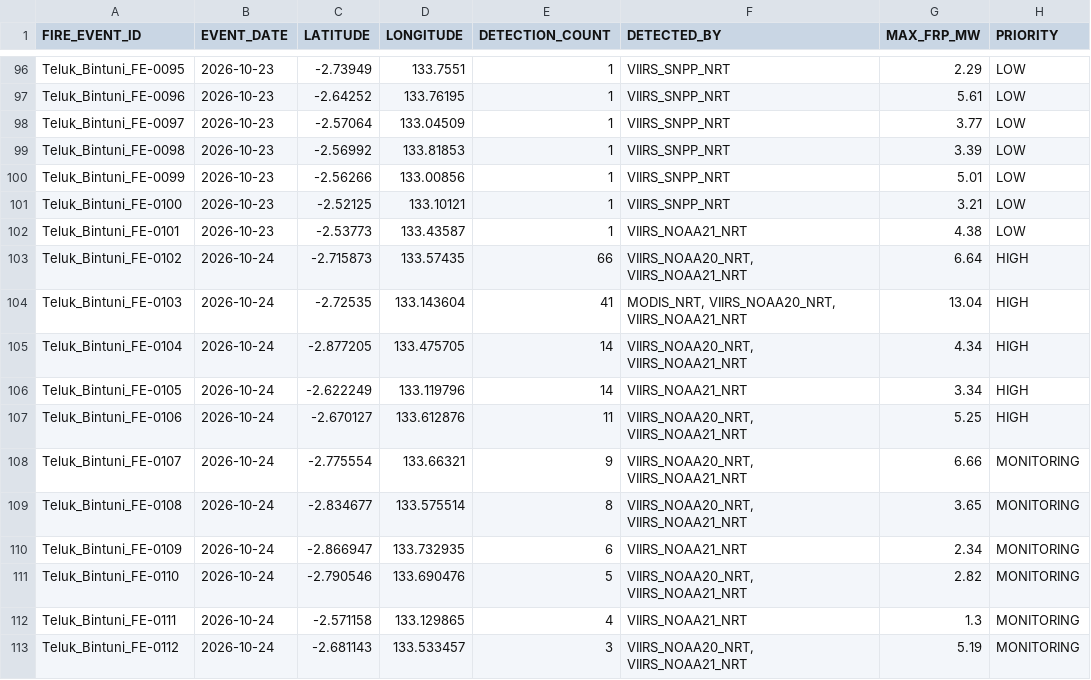
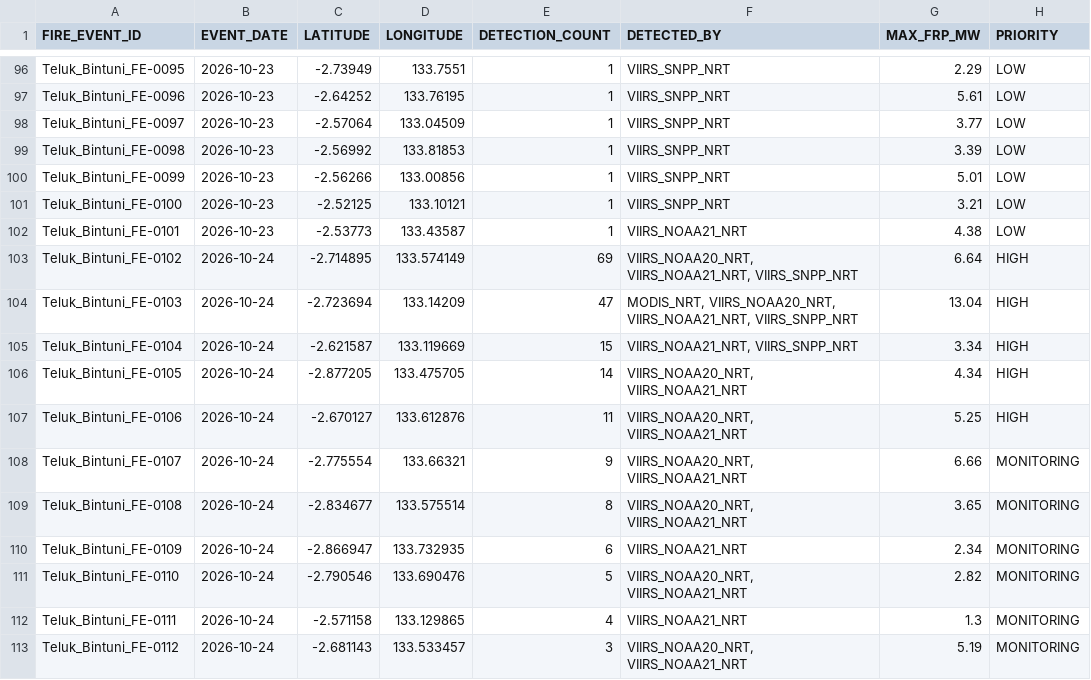
Before and after one commit to Indrmlnaa/Fire_Monitoring, a CSV file: data/v2/processed/Teluk_Bintuni_NASA_FIRMS_fire_events.csv, drawn as a sheet; only a part is shown, gaps mark what is left out; the diff covers the shown part only.

```diff
--- a/data/v2/processed/Teluk_Bintuni_NASA_FIRMS_fire_events.csv
+++ b/data/v2/processed/Teluk_Bintuni_NASA_FIRMS_fire_events.csv
@@ -102,6 +102,6 @@ Teluk_Bintuni_FE-0100,2026-10-23,-2.52125,133.10121,1,VIIRS_SNPP_NRT,3.21,LOW
 Teluk_Bintuni_FE-0101,2026-10-23,-2.53773,133.43587,1,VIIRS_NOAA21_NRT,4.38,LOW
-Teluk_Bintuni_FE-0102,2026-10-24,-2.715873,133.57435,66,"VIIRS_NOAA20_NRT, VIIRS_NOAA21_NRT",6.64,HIGH
-Teluk_Bintuni_FE-0103,2026-10-24,-2.72535,133.143604,41,"MODIS_NRT, VIIRS_NOAA20_NRT, VIIRS_NOAA21_NRT",13.04,HIGH
-Teluk_Bintuni_FE-0104,2026-10-24,-2.877205,133.475705,14,"VIIRS_NOAA20_NRT, VIIRS_NOAA21_NRT",4.34,HIGH
-Teluk_Bintuni_FE-0105,2026-10-24,-2.622249,133.119796,14,VIIRS_NOAA21_NRT,3.34,HIGH
+Teluk_Bintuni_FE-0102,2026-10-24,-2.714895,133.574149,69,"VIIRS_NOAA20_NRT, VIIRS_NOAA21_NRT, VIIRS_SNPP_NRT",6.64,HIGH
+Teluk_Bintuni_FE-0103,2026-10-24,-2.723694,133.14209,47,"MODIS_NRT, VIIRS_NOAA20_NRT, VIIRS_NOAA21_NRT, VIIRS_SNPP_NRT",13.04,HIGH
+Teluk_Bintuni_FE-0104,2026-10-24,-2.621587,133.119669,15,"VIIRS_NOAA21_NRT, VIIRS_SNPP_NRT",3.34,HIGH
+Teluk_Bintuni_FE-0105,2026-10-24,-2.877205,133.475705,14,"VIIRS_NOAA20_NRT, VIIRS_NOAA21_NRT",4.34,HIGH
 Teluk_Bintuni_FE-0106,2026-10-24,-2.670127,133.612876,11,"VIIRS_NOAA20_NRT, VIIRS_NOAA21_NRT",5.25,HIGH
```
Also changed, not shown: 1 added row and 64 edited cells elsewhere in this file, data/v2/processed/OKI_NASA_FIRMS_fire_events.csv, data/v2/processed/OKI_fire_events_rainfall.csv, 2 other files.
